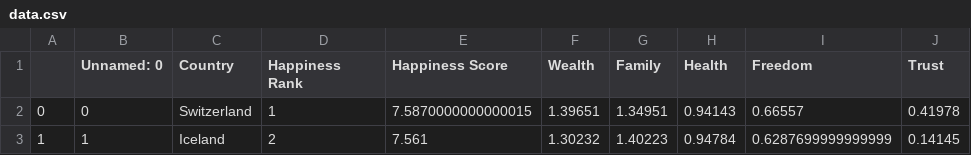
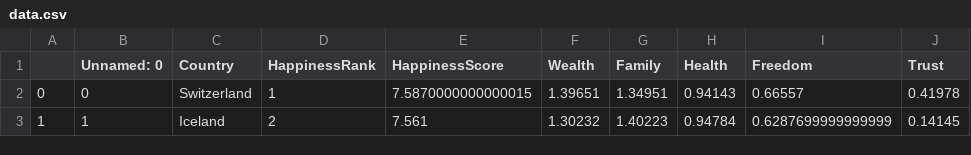
Before and after one commit to amerikonnor/WHR-project, a CSV file: static/data/data.csv, drawn as a sheet; only a part is shown; the diff names each change by its address in the sheet, - before the commit and + after, or states it on an @@ line.

```diff
--- a/static/data/data.csv
+++ b/static/data/data.csv
-D1: Happiness Rank
+D1: HappinessRank
-E1: Happiness Score
+E1: HappinessScore
```
Also changed, not shown: 3 other files.
